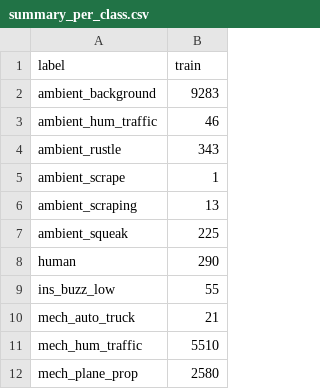
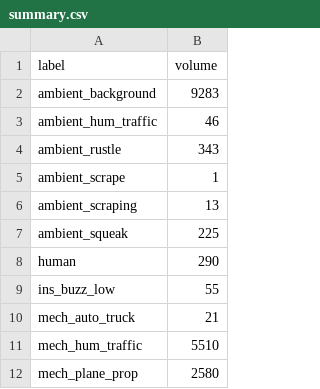
Before and after one commit to OSU-Bee-Lab/buzzdetect-training, a CSV file: 01_annotate/2025-06-11 Lilian Dicentra/summary.csv (was 01_annotate/2025-06-11 Lilian Dicentra/summary_per_class.csv), drawn as a sheet.

Commit message:
01_annotate: fold assignment back in combine.R, with roles
Efforts assign their own folds again, but inside combine.R rather than the
separate folds.R that was just deprecated, and now carrying a `role` column:
"Even Sample" folds are `rotate`, "2025-06-04 original annotations" is `train`
throughout (never split, so its fold ids are cosmetic).

Standalone folds.R and the per-fold/per-class summary CSVs are gone; each
effort emits a single summary.csv instead. Also drops stray labels and adds
ins_buzz_pollination / ambient_thunder / ins_cicada remaps, regenerating
annotations_combined.csv.

Written by Luke; Claude staged and grouped the commit only.

```diff
--- a/01_annotate/2025-06-11 Lilian Dicentra/summary_per_class.csv
+++ b/01_annotate/2025-06-11 Lilian Dicentra/summary.csv
@@ -1,2 +1,2 @@
-"label","train"
+"label","volume"
 "ambient_background",9283
```
Also changed, not shown: 01_annotate/2025-06-04 original annotations/annotations_combined.csv, 01_annotate/2025-06-24 InsectSound1000/annotations_combined.csv, 25 other files.
